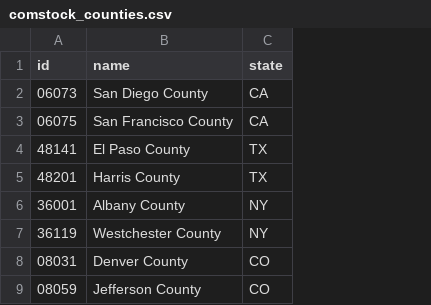
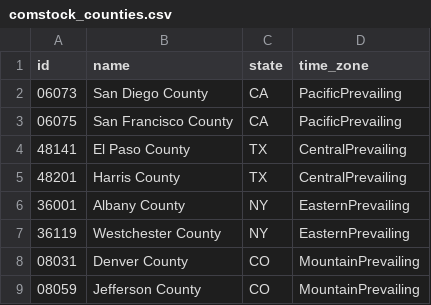
Before and after one commit to dsgrid/dsgrid-test-data, a CSV file: test_efs/dsgrid_project/dimensions/comstock_counties.csv, drawn as a sheet; the diff names each change by its address in the sheet, - before the commit and + after, or states it on an @@ line.

Commit message:
add time_zone to base geography records

```diff
--- a/test_efs/dsgrid_project/dimensions/comstock_counties.csv
+++ b/test_efs/dsgrid_project/dimensions/comstock_counties.csv
+column D (time_zone), rows 2-9: PacificPrevailing | PacificPrevailing | CentralPrevailing | CentralPrevailing | EasternPrevailing | EasternPrevailing | MountainPrevailing | MountainPrevailing
```
Also changed, not shown: 1 other file.
